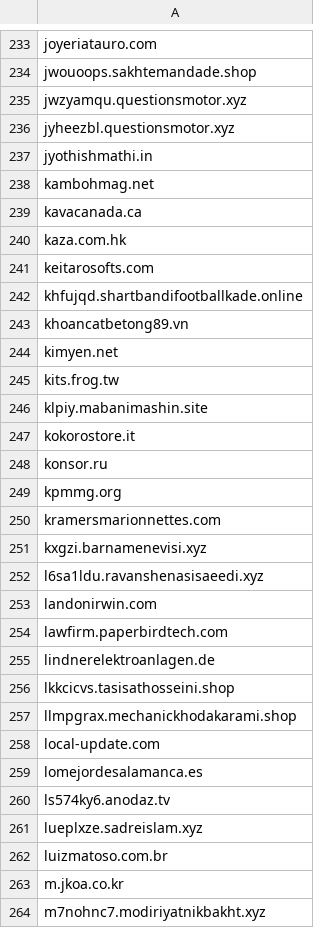
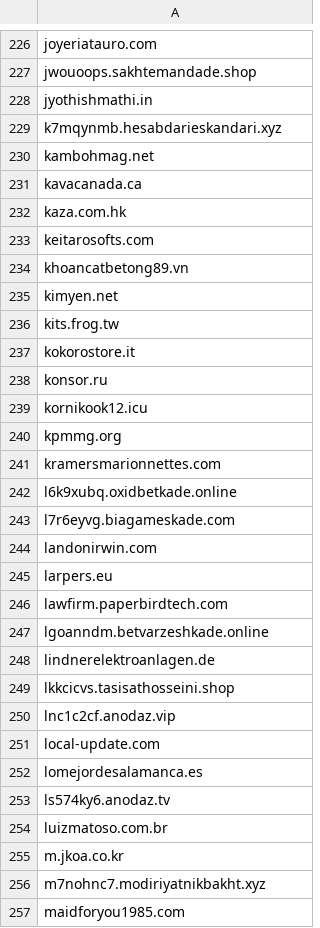
Before and after one commit to external-sources/hosts-sources, a CSV file: data/urlhausAbuseCh.csv, drawn as a sheet; only a part is shown, gaps mark what is left out; the shorter side is filled out with more unchanged rows; the diff covers the shown part only.

Commit message:
Committed new lists day: 170 of year 2026 06:42:30

```diff
--- a/data/urlhausAbuseCh.csv
+++ b/data/urlhausAbuseCh.csv
@@ -234,5 +227,4 @@ joyeriatauro.com
 jwouoops.sakhtemandade.shop
-jwzyamqu.questionsmotor.xyz
-jyheezbl.questionsmotor.xyz
 jyothishmathi.in
+k7mqynmb.hesabdarieskandari.xyz
 kambohmag.net
@@ -241,3 +233,2 @@ kaza.com.hk
 keitarosofts.com
-khfujqd.shartbandifootballkade.online
 khoancatbetong89.vn
@@ -245,14 +236,16 @@ kimyen.net
 kits.frog.tw
-klpiy.mabanimashin.site
 kokorostore.it
 konsor.ru
+kornikook12.icu
 kpmmg.org
 kramersmarionnettes.com
-kxgzi.barnamenevisi.xyz
-l6sa1ldu.ravanshenasisaeedi.xyz
+l6k9xubq.oxidbetkade.online
+l7r6eyvg.biagameskade.com
 landonirwin.com
+larpers.eu
 lawfirm.paperbirdtech.com
+lgoanndm.betvarzeshkade.online
 lindnerelektroanlagen.de
 lkkcicvs.tasisathosseini.shop
-llmpgrax.mechanickhodakarami.shop
+lnc1c2cf.anodaz.vip
 local-update.com
@@ -260,3 +253,2 @@ lomejordesalamanca.es
 ls574ky6.anodaz.tv
-lueplxze.sadreislam.xyz
 luizmatoso.com.br
```
Also changed, not shown: 44 added rows, 88 removed rows and 24 edited cells elsewhere in this file, data/ShadowWhisperer_Ads.csv, data/ShadowWhisperer_Ads_Wild.csv, 5 other files.
